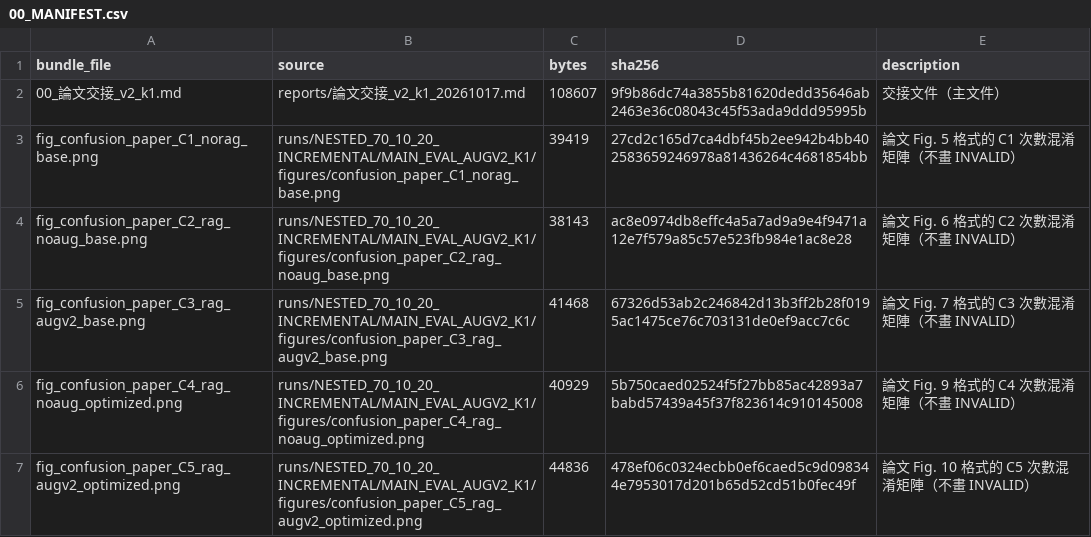
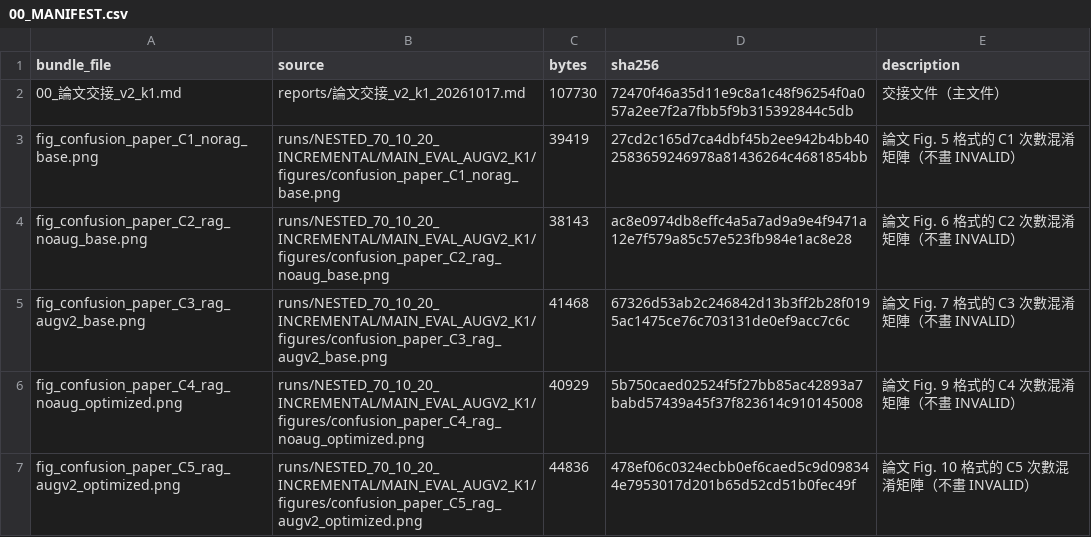
Before and after one commit to wy-zong/mental-health-classification-redo, a CSV file: reports/論文交接_v2_k1_上傳包/00_MANIFEST.csv, drawn as a sheet; only a part is shown.

```diff
--- a/reports/論文交接_v2_k1_上傳包/00_MANIFEST.csv
+++ b/reports/論文交接_v2_k1_上傳包/00_MANIFEST.csv
@@ -1,3 +1,3 @@
 bundle_file,source,bytes,sha256,description
-00_論文交接_v2_k1.md,reports/論文交接_v2_k1_20261017.md,108607,9f9b86dc74a3855b81620dedd35646ab2463e36c08043c45f53ada9ddd95995b,交接文件（主文件）
+00_論文交接_v2_k1.md,reports/論文交接_v2_k1_20261017.md,107730,72470f46a35d11e9c8a1c48f96254f0a057a2ee7f2a7fbb5f9b315392844c5db,交接文件（主文件）
 fig_confusion_paper_C1_norag_base.png,runs/NESTED_70_10_20_INCREMENTAL/MAIN_EVAL_AUGV2_K1/figures/confusion_paper_C1_norag_base.png,39419,27cd2c165d7ca4dbf45b2ee942b4bb402583659246978a81436264c4681854bb,論文 Fig. 5 格式的 C1 次數混淆矩陣（不畫 INVALID）
```
Also changed, not shown: 2 other files.
